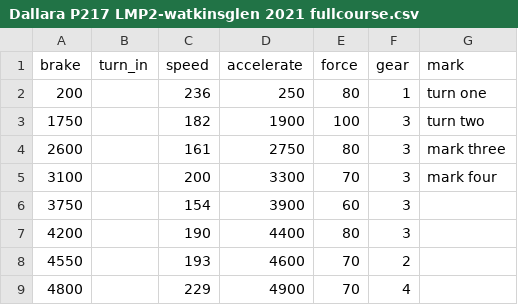
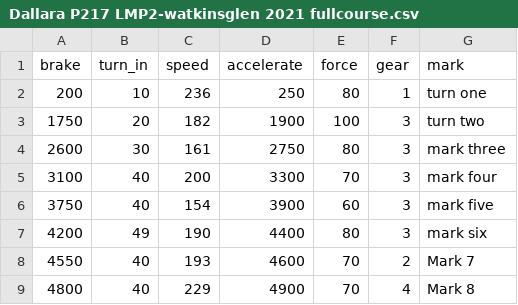
Before and after one commit to b4mad/racing, a CSV file: pitcrew/Dallara P217 LMP2-watkinsglen 2021 fullcourse.csv, drawn as a sheet.

Commit message:
Update Dallara P217 LMP2-watkinsglen 2021 fullcourse.csv
This is MAJORLY a test file -- do NOT take the values as truth -- they may be wildly off

```diff
--- a/pitcrew/Dallara P217 LMP2-watkinsglen 2021 fullcourse.csv
+++ b/pitcrew/Dallara P217 LMP2-watkinsglen 2021 fullcourse.csv
@@ -1,9 +1,9 @@
 brake,turn_in,speed,accelerate,force,gear,mark
-200,,236,250,80,1,turn one,
-1750,,182,1900,100,3,turn two,
-2600,,161,2750,80,3,mark three
-3100,,200,3300,70,3,mark four
-3750,,154,3900,60,3,
-4200,,190,4400,80,3,
-4550,,193,4600,70,2,
-4800,,229,4900,70,4,
+200,10,236,250,80,1,turn one,
+1750,20,182,1900,100,3,turn two,
+2600,30,161,2750,80,3,mark three,
+3100,40,200,3300,70,3,mark four
+3750,40,154,3900,60,3,mark five
+4200,49,190,4400,80,3,mark six
+4550,40,193,4600,70,2,Mark 7
+4800,40,229,4900,70,4,Mark 8
```
